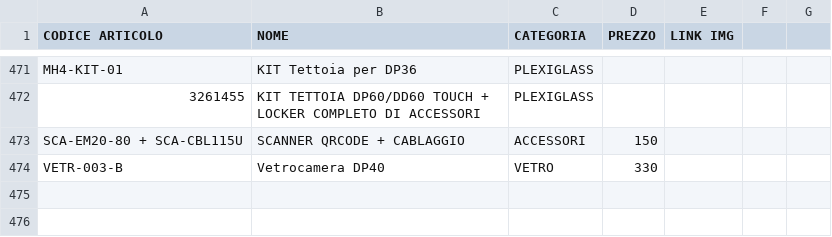
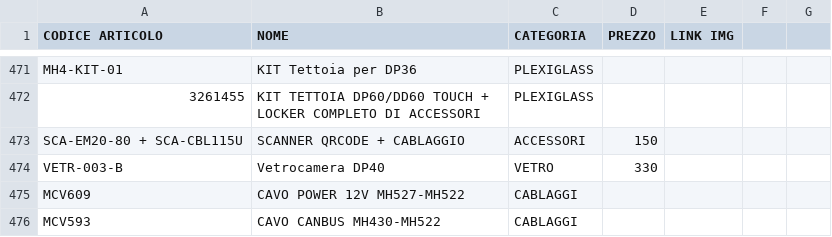
Before and after one commit to MicorhardAss/mhricambi, a CSV file: listaprodotti.csv, drawn as a sheet; only a part is shown, gaps mark what is left out; the diff names each change by its address in the sheet, - before the commit and + after, or states it on an @@ line.

Commit message:
Update listaprodotti.csv

```diff
--- a/listaprodotti.csv
+++ b/listaprodotti.csv
+row 475: MCV609 | CAVO POWER 12V MH527-MH522 | CABLAGGI
+row 476: MCV593 | CAVO CANBUS MH430-MH522 | CABLAGGI
```
